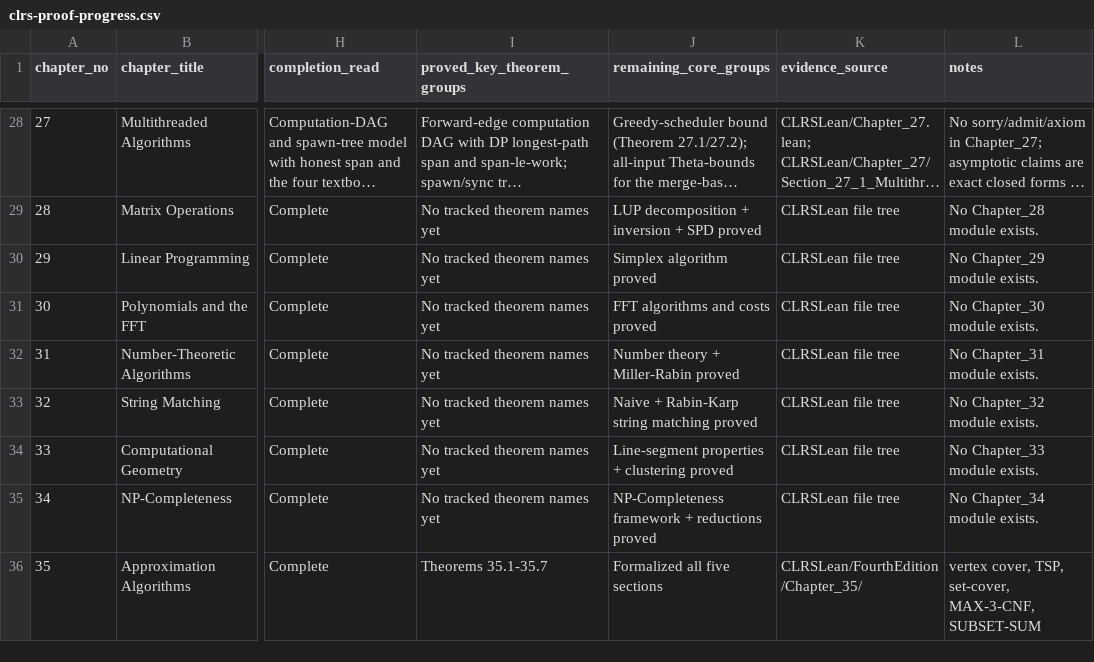
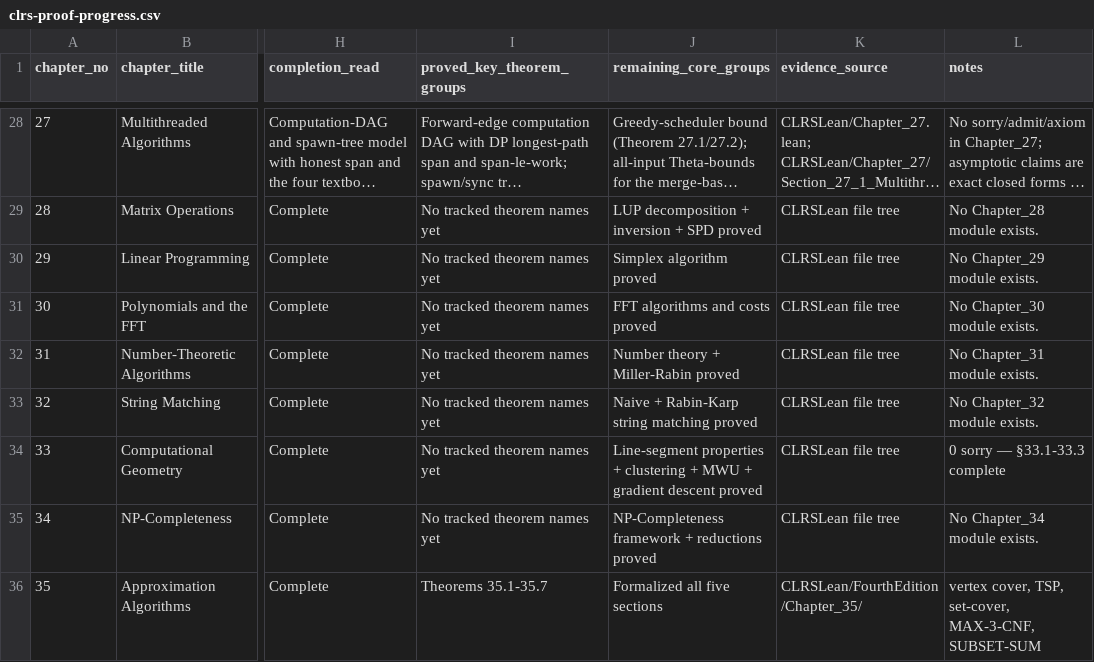
Before and after one commit to TankTechnology/CLRS-Lean, a CSV file: docs/clrs-proof-progress.csv, drawn as a sheet; only a part is shown, gaps mark what is left out; long unchanged cells end in …; the diff names each change by its address in the sheet, - before the commit and + after, or states it on an @@ line.

```diff
--- a/docs/clrs-proof-progress.csv
+++ b/docs/clrs-proof-progress.csv
-J34 (remaining_core_groups): …+ clustering proved
+J34 (remaining_core_groups): …+ clustering + MWU + gradient descent proved
-L34 (notes): No Chapter_33 module exists.
+L34 (notes): 0 sorry — §33.1-33.3 complete
```
